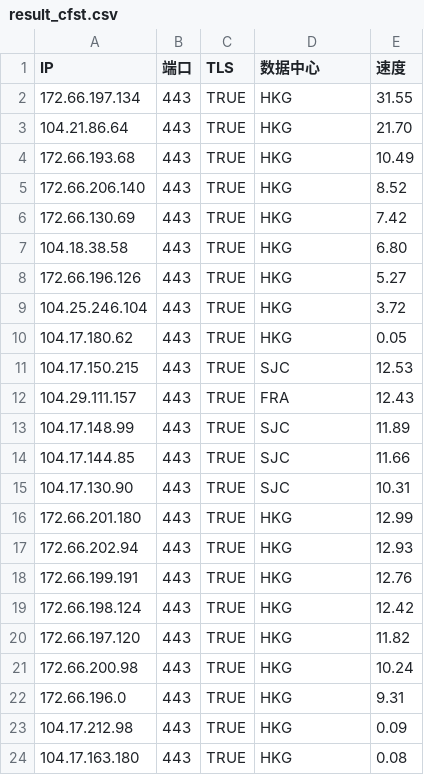
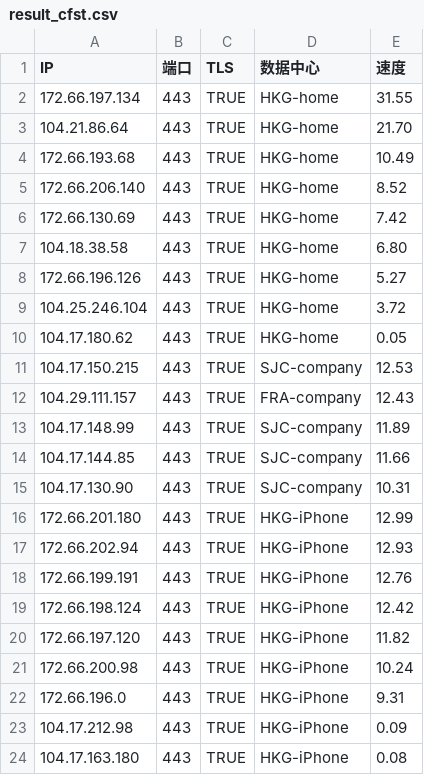
Before and after one commit to WillpowerJin/cfst_csv_result, a CSV file: result_cfst.csv, drawn as a sheet.

```diff
--- a/result_cfst.csv
+++ b/result_cfst.csv
@@ -1,24 +1,24 @@
 IP,端口,TLS,数据中心,速度
-172.66.197.134,443,TRUE,HKG,31.55
-104.21.86.64,443,TRUE,HKG,21.70
-172.66.193.68,443,TRUE,HKG,10.49
-172.66.206.140,443,TRUE,HKG,8.52
-172.66.130.69,443,TRUE,HKG,7.42
-104.18.38.58,443,TRUE,HKG,6.80
-172.66.196.126,443,TRUE,HKG,5.27
-104.25.246.104,443,TRUE,HKG,3.72
-104.17.180.62,443,TRUE,HKG,0.05
-104.17.150.215,443,TRUE,SJC,12.53
-104.29.111.157,443,TRUE,FRA,12.43
-104.17.148.99,443,TRUE,SJC,11.89
-104.17.144.85,443,TRUE,SJC,11.66
-104.17.130.90,443,TRUE,SJC,10.31
-172.66.201.180,443,TRUE,HKG,12.99
-172.66.202.94,443,TRUE,HKG,12.93
-172.66.199.191,443,TRUE,HKG,12.76
-172.66.198.124,443,TRUE,HKG,12.42
-172.66.197.120,443,TRUE,HKG,11.82
-172.66.200.98,443,TRUE,HKG,10.24
-172.66.196.0,443,TRUE,HKG,9.31
-104.17.212.98,443,TRUE,HKG,0.09
-104.17.163.180,443,TRUE,HKG,0.08
+172.66.197.134,443,TRUE,HKG-home,31.55
+104.21.86.64,443,TRUE,HKG-home,21.70
+172.66.193.68,443,TRUE,HKG-home,10.49
+172.66.206.140,443,TRUE,HKG-home,8.52
+172.66.130.69,443,TRUE,HKG-home,7.42
+104.18.38.58,443,TRUE,HKG-home,6.80
+172.66.196.126,443,TRUE,HKG-home,5.27
+104.25.246.104,443,TRUE,HKG-home,3.72
+104.17.180.62,443,TRUE,HKG-home,0.05
+104.17.150.215,443,TRUE,SJC-company,12.53
+104.29.111.157,443,TRUE,FRA-company,12.43
+104.17.148.99,443,TRUE,SJC-company,11.89
+104.17.144.85,443,TRUE,SJC-company,11.66
+104.17.130.90,443,TRUE,SJC-company,10.31
+172.66.201.180,443,TRUE,HKG-iPhone,12.99
+172.66.202.94,443,TRUE,HKG-iPhone,12.93
+172.66.199.191,443,TRUE,HKG-iPhone,12.76
+172.66.198.124,443,TRUE,HKG-iPhone,12.42
+172.66.197.120,443,TRUE,HKG-iPhone,11.82
+172.66.200.98,443,TRUE,HKG-iPhone,10.24
+172.66.196.0,443,TRUE,HKG-iPhone,9.31
+104.17.212.98,443,TRUE,HKG-iPhone,0.09
+104.17.163.180,443,TRUE,HKG-iPhone,0.08
```
Also changed, not shown: 1 other file.
